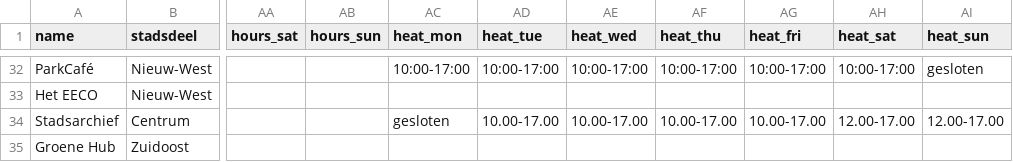
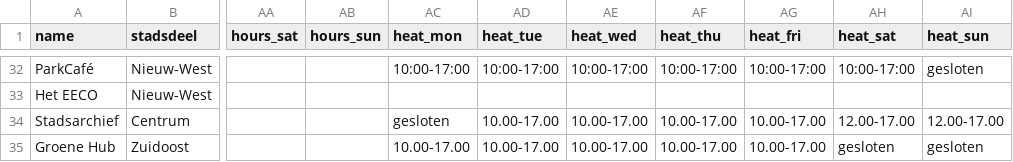
Before and after one commit to Koeltekaart/koeltekaart-amsterdam, a CSV file: data/locations.csv, drawn as a sheet; only a part is shown, gaps mark what is left out; the diff names each change by its address in the sheet, - before the commit and + after, or states it on an @@ line.

```diff
--- a/data/locations.csv
+++ b/data/locations.csv
-AC35 (heat_mon): (empty)
+AC35 (heat_mon): 10.00-17.00
-AD35 (heat_tue): (empty)
+AD35 (heat_tue): 10.00-17.00
-AE35 (heat_wed): (empty)
+AE35 (heat_wed): 10.00-17.00
-AF35 (heat_thu): (empty)
+AF35 (heat_thu): 10.00-17.00
-AG35 (heat_fri): (empty)
+AG35 (heat_fri): 10.00-17.00
-AH35 (heat_sat): (empty)
+AH35 (heat_sat): gesloten
-AI35 (heat_sun): (empty)
+AI35 (heat_sun): gesloten
```
